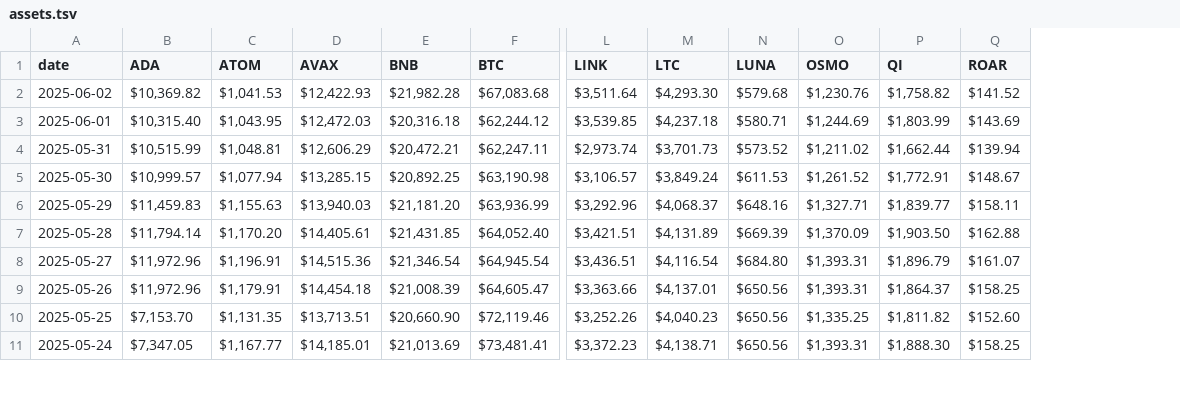
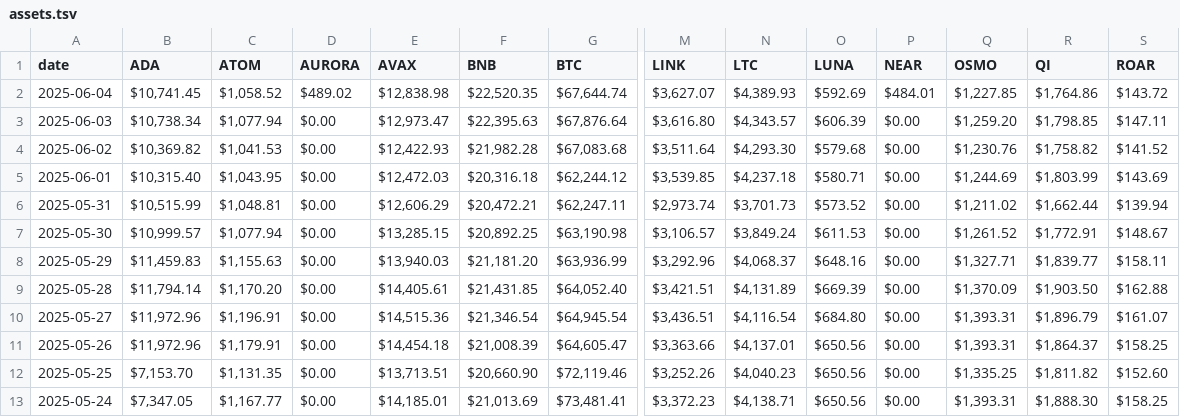
Before and after one commit to logicalgraphs/logicalgraphs.github.io, a TSV file: data/assets.tsv, drawn as a sheet; only a part is shown, gaps mark what is left out; addresses are those after the commit; rows hold the shown columns only; the diff names each change by its address in the sheet, - before the commit and + after, or states it on an @@ line.

```diff
--- a/data/assets.tsv
+++ b/data/assets.tsv
+column D (AURORA), rows 4-13: all $0.00
+column P (NEAR), rows 4-13: all $0.00
+row 2: 2025-06-04 | $10,741.45 | $1,058.52 | $489.02 | $12,838.98 | $22,520.35 | $67,644.74 | $3,627.07 | $4,389.93 | $592.69 | $484.01 | $1,227.85 | $1,764.86 | $143.72
+row 3: 2025-06-03 | $10,738.34 | $1,077.94 | $0.00 | $12,973.47 | $22,395.63 | $67,876.64 | $3,616.80 | $4,343.57 | $606.39 | $0.00 | $1,259.20 | $1,798.85 | $147.11
```
Also changed, not shown: data/treasury.tsv, data/vault.tsv, 5 other files.
